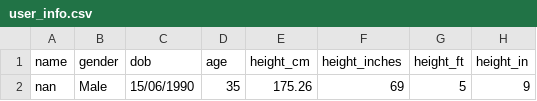
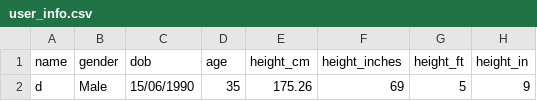
Before and after one commit to drhaun/bcompnutritiontool, a CSV file: data/user_info.csv, drawn as a sheet; only a part is shown; the diff names each change by its address in the sheet, - before the commit and + after, or states it on an @@ line.

```diff
--- a/data/user_info.csv
+++ b/data/user_info.csv
-A2 (name): nan
+A2 (name): d
```
Also changed, not shown: data/goal_info.csv, 3 other files.
